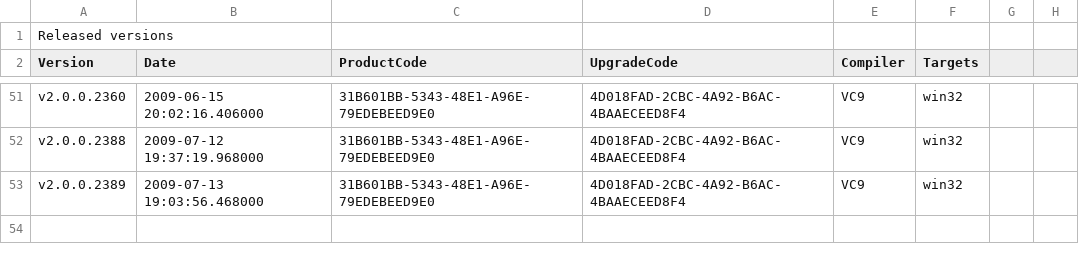
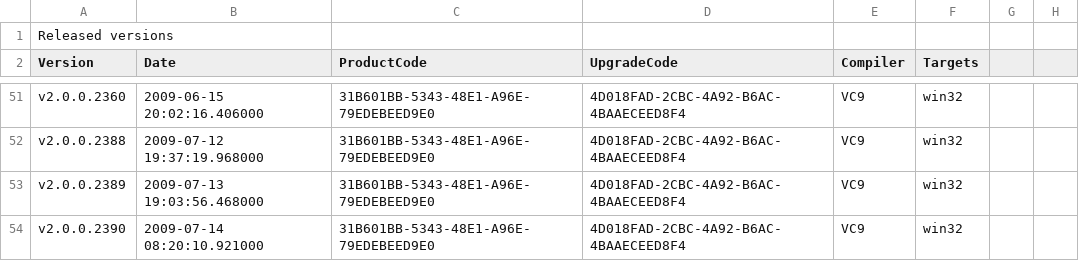
Before and after one commit to dconnet/AgilityBook, a CSV file: AgilityBook/Misc/InstallGUIDs.csv, drawn as a sheet; only a part is shown, gaps mark what is left out; the diff names each change by its address in the sheet, - before the commit and + after, or states it on an @@ line.

Commit message:
build 2390 release

```diff
--- a/AgilityBook/Misc/InstallGUIDs.csv
+++ b/AgilityBook/Misc/InstallGUIDs.csv
+row 54: v2.0.0.2390 | 2009-07-14 08:20:10.921000 | 31B601BB-5343-48E1-A96E-79EDEBEED9E0 | 4D018FAD-2CBC-4A92-B6AC-4BAAECEED8F4 | VC9 | win32
```
